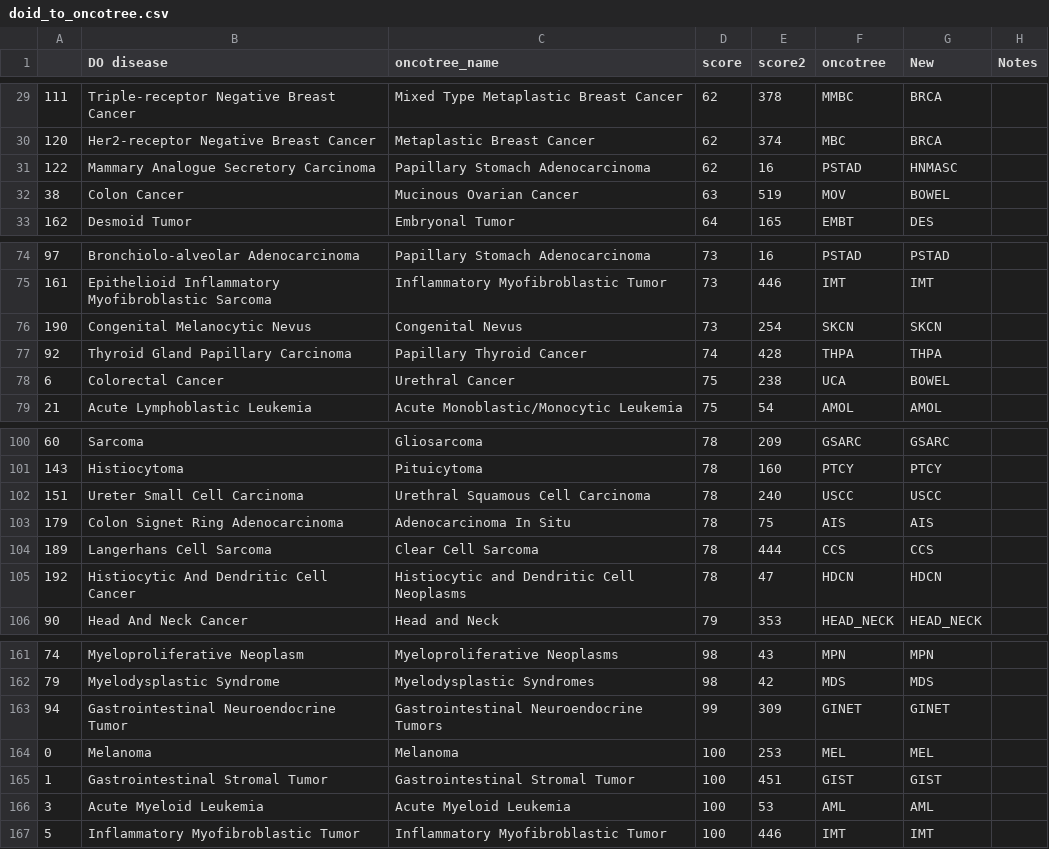
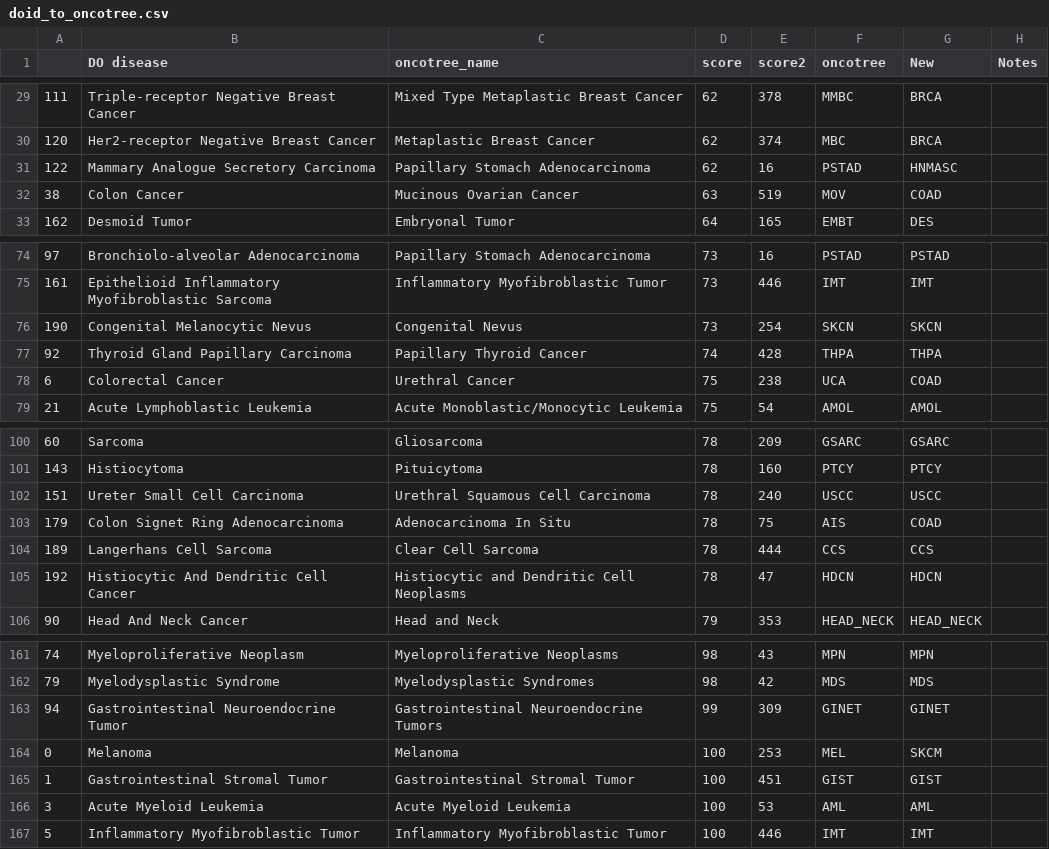
Before and after one commit to jmichuda/bmi-210-final-project, a CSV file: source_data/doid_to_oncotree.csv, drawn as a sheet; only a part is shown, gaps mark what is left out; the diff covers the shown part only; the diff names each change by its address in the sheet, - before the commit and + after, or states it on an @@ line.

```diff
--- a/source_data/doid_to_oncotree.csv
+++ b/source_data/doid_to_oncotree.csv
-G32 (New): BOWEL
+G32 (New): COAD
-G78 (New): BOWEL
+G78 (New): COAD
-G103 (New): AIS
+G103 (New): COAD
-G164 (New): MEL
+G164 (New): SKCM
```
Also changed, not shown: 9 edited cells elsewhere in this file.
